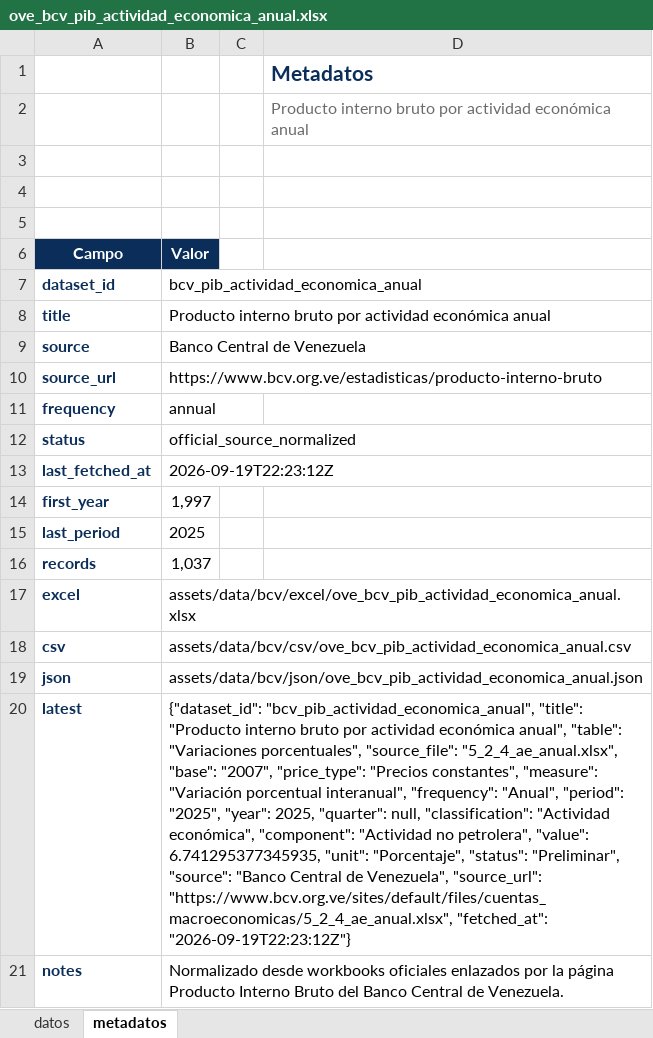
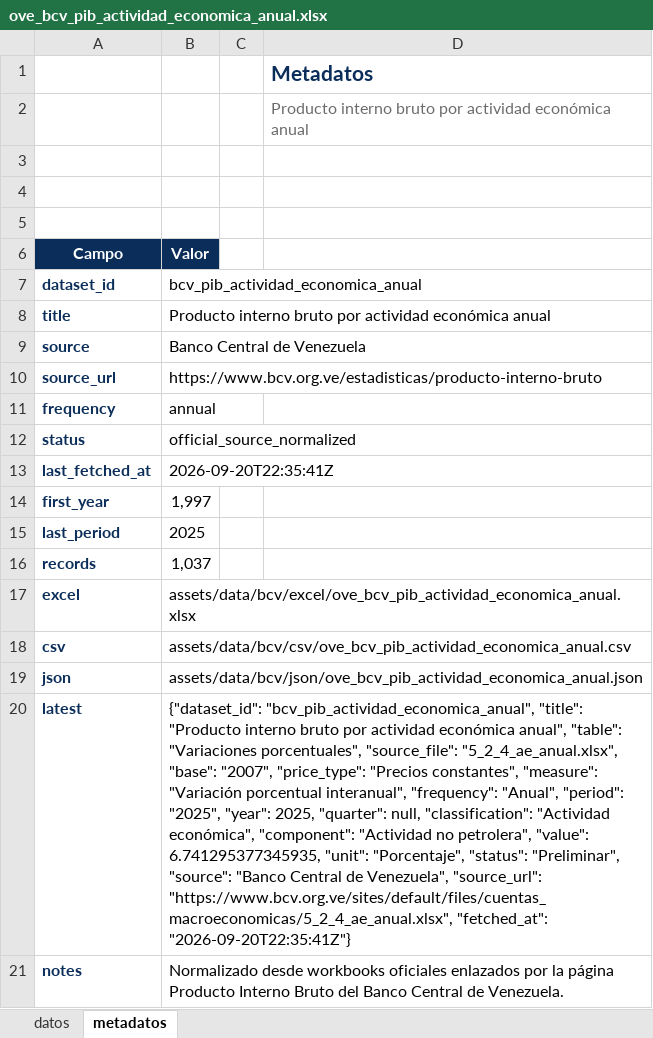
Before and after one commit to CarlosMarzol/OVE-web-github, an Excel workbook: assets/data/bcv/excel/ove_bcv_pib_actividad_economica_anual.xlsx, sheet metadatos, drawn as a sheet; values as stored, in another font and other column widths than the file's, no borders; charts and pictures not drawn; the diff names each change by its address in the sheet, - before the commit and + after, or states it on an @@ line.

```diff
--- a/assets/data/bcv/excel/ove_bcv_pib_actividad_economica_anual.xlsx (sheet metadatos)
+++ b/assets/data/bcv/excel/ove_bcv_pib_actividad_economica_anual.xlsx (sheet metadatos)
-B13 (Valor): 2026-09-19T22:23:12Z
+B13 (Valor): 2026-09-20T22:35:41Z
-B20 (Valor): …"https://www.bcv.org.ve/sites/default/files/cuentas_macroeconomicas/5_2_4_ae_anual.xlsx", "fetched_at": "2026-09-19T22:23:12Z"}
+B20 (Valor): …"https://www.bcv.org.ve/sites/default/files/cuentas_macroeconomicas/5_2_4_ae_anual.xlsx", "fetched_at": "2026-09-20T22:35:41Z"}
```
Also changed, not shown: sheet datos, assets/data/bcv/excel/ove_bcv_pib_actividad_economica_trimestral.xlsx, assets/data/bcv/excel/ove_bcv_pib_demanda_anual.xlsx, 35 other files.
